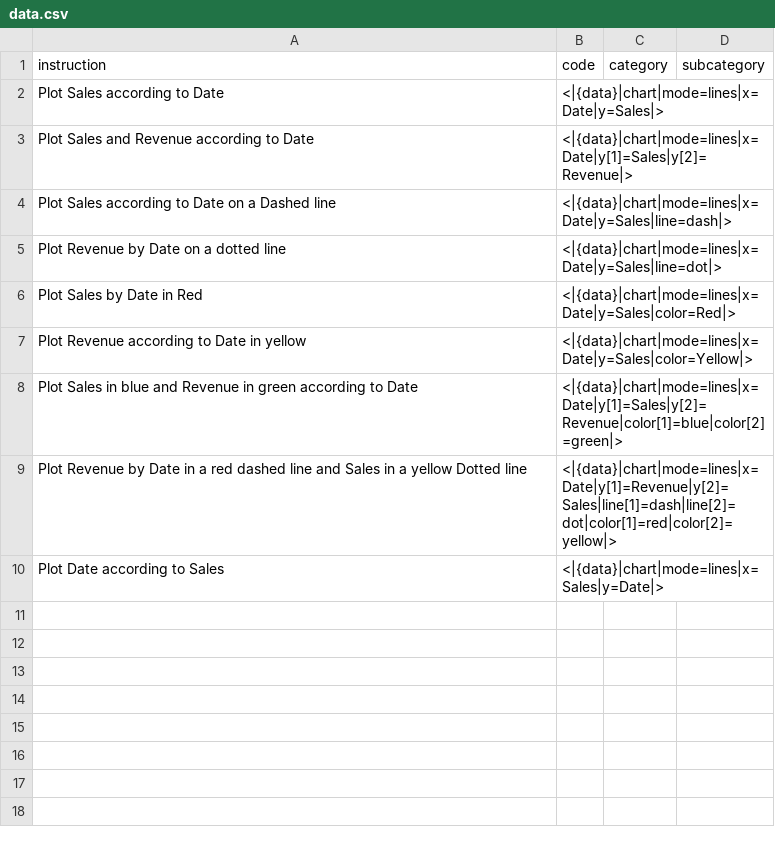
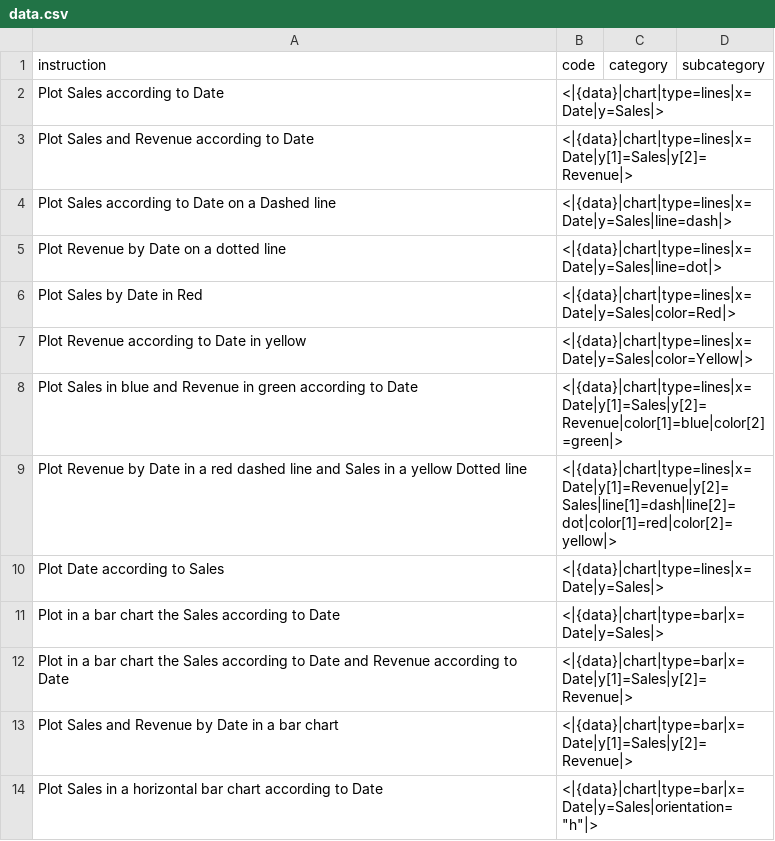
Before and after one commit to FlorianJacta/TaipyCopilot, a CSV file: data.csv, drawn as a sheet.

```diff
--- a/data.csv
+++ b/data.csv
@@ -1,10 +1,14 @@
 instruction	code	category	subcategory
-Plot Sales according to Date	<|{data}|chart|mode=lines|x=Date|y=Sales|>		
-Plot Sales and Revenue according to Date	<|{data}|chart|mode=lines|x=Date|y[1]=Sales|y[2]=Revenue|>		
-Plot Sales according to Date on a Dashed line	<|{data}|chart|mode=lines|x=Date|y=Sales|line=dash|>		
-Plot Revenue by Date on a dotted line	<|{data}|chart|mode=lines|x=Date|y=Sales|line=dot|>		
-Plot Sales by Date in Red	<|{data}|chart|mode=lines|x=Date|y=Sales|color=Red|>		
-Plot Revenue according to Date in yellow	<|{data}|chart|mode=lines|x=Date|y=Sales|color=Yellow|>		
-Plot Sales in blue and Revenue in green according to Date	<|{data}|chart|mode=lines|x=Date|y[1]=Sales|y[2]=Revenue|color[1]=blue|color[2]=green|>		
-Plot Revenue by Date in a red dashed line and Sales in a yellow Dotted line	<|{data}|chart|mode=lines|x=Date|y[1]=Revenue|y[2]=Sales|line[1]=dash|line[2]=dot|color[1]=red|color[2]=yellow|>		
-Plot Date according to Sales	<|{data}|chart|mode=lines|x=Sales|y=Date|>		
+Plot Sales according to Date	<|{data}|chart|type=lines|x=Date|y=Sales|>		
+Plot Sales and Revenue according to Date	<|{data}|chart|type=lines|x=Date|y[1]=Sales|y[2]=Revenue|>		
+Plot Sales according to Date on a Dashed line	<|{data}|chart|type=lines|x=Date|y=Sales|line=dash|>		
+Plot Revenue by Date on a dotted line	<|{data}|chart|type=lines|x=Date|y=Sales|line=dot|>		
+Plot Sales by Date in Red	<|{data}|chart|type=lines|x=Date|y=Sales|color=Red|>		
+Plot Revenue according to Date in yellow	<|{data}|chart|type=lines|x=Date|y=Sales|color=Yellow|>		
+Plot Sales in blue and Revenue in green according to Date	<|{data}|chart|type=lines|x=Date|y[1]=Sales|y[2]=Revenue|color[1]=blue|color[2]=green|>		
+Plot Revenue by Date in a red dashed line and Sales in a yellow Dotted line	<|{data}|chart|type=lines|x=Date|y[1]=Revenue|y[2]=Sales|line[1]=dash|line[2]=dot|color[1]=red|color[2]=yellow|>		
+Plot Date according to Sales	<|{data}|chart|type=lines|x=Date|y=Sales|>
+Plot in a bar chart the Sales according to Date	<|{data}|chart|type=bar|x=Date|y=Sales|>
+Plot in a bar chart the Sales according to Date and Revenue according to Date	<|{data}|chart|type=bar|x=Date|y[1]=Sales|y[2]=Revenue|>
+Plot Sales and Revenue by Date in a bar chart	<|{data}|chart|type=bar|x=Date|y[1]=Sales|y[2]=Revenue|>
+Plot Sales in a horizontal bar chart according to Date	<|{data}|chart|type=bar|x=Date|y=Sales|orientation="h"|>
```
Also changed, not shown: 3 other files.
